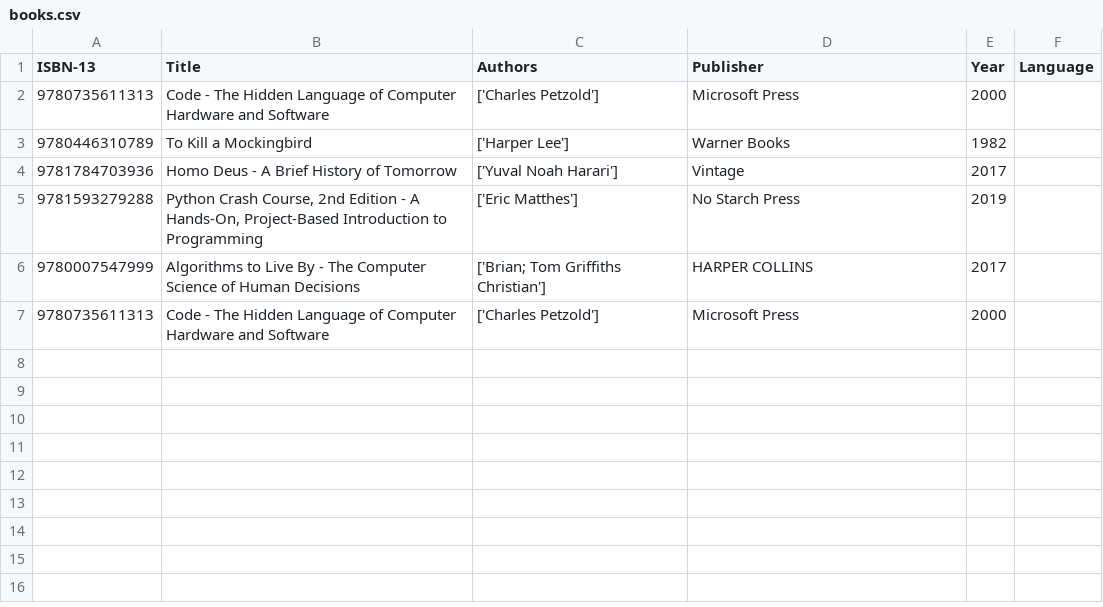
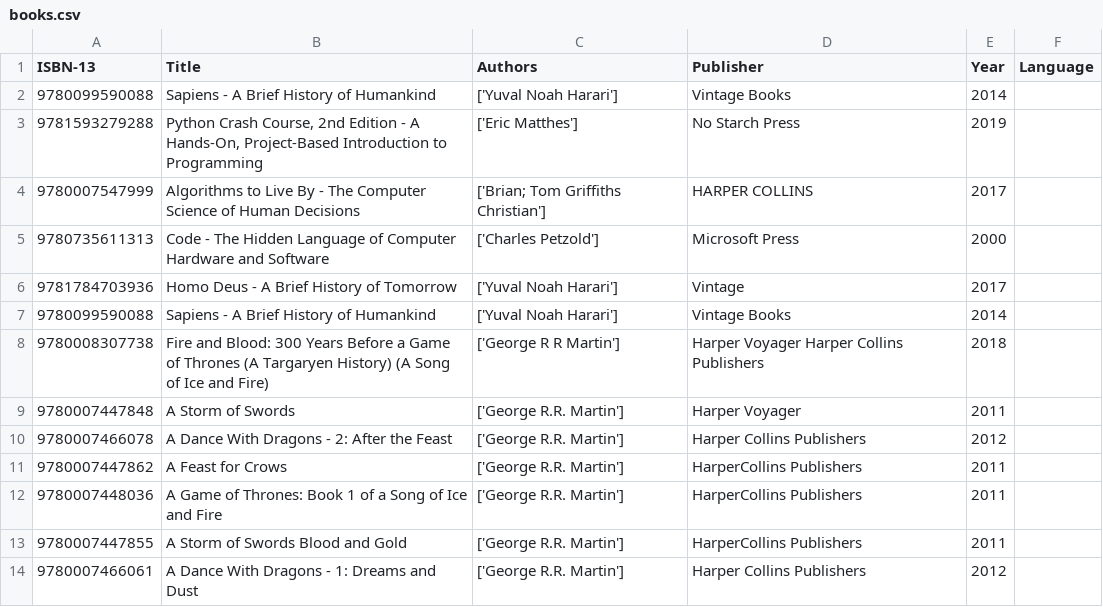
Before and after one commit to jaqueday/Book_Library, a CSV file: books.csv, drawn as a sheet.

Commit message:
check if book already in list/csv

```diff
--- a/books.csv
+++ b/books.csv
@@ -1,5 +1,3 @@
 ISBN-13,Title,Authors,Publisher,Year,Language
-9780735611313,Code - The Hidden Language of Computer Hardware and Software,['Charles Petzold'],Microsoft Press,2000,
-9780446310789,To Kill a Mockingbird,['Harper Lee'],Warner Books,1982,
-9781784703936,Homo Deus - A Brief History of Tomorrow,['Yuval Noah Harari'],Vintage,2017,
+9780099590088,Sapiens - A Brief History of Humankind,['Yuval Noah Harari'],Vintage Books,2014,
 9781593279288,"Python Crash Course, 2nd Edition - A Hands-On, Project-Based Introduction to Programming",['Eric Matthes'],No Starch Press,2019,
@@ -7 +5,10 @@ ISBN-13,Title,Authors,Publisher,Year,Language
 9780735611313,Code - The Hidden Language of Computer Hardware and Software,['Charles Petzold'],Microsoft Press,2000,
+9781784703936,Homo Deus - A Brief History of Tomorrow,['Yuval Noah Harari'],Vintage,2017,
+9780099590088,Sapiens - A Brief History of Humankind,['Yuval Noah Harari'],Vintage Books,2014,
+9780008307738,Fire and Blood: 300 Years Before a Game of Thrones (A Targaryen History) (A Song of Ice and Fire),['George R R Martin'],Harper Voyager Harper Collins Publishers,2018,
+9780007447848,A Storm of Swords,['George R.R. Martin'],Harper Voyager,2011,
+9780007466078,A Dance With Dragons - 2: After the Feast,['George R.R. Martin'],Harper Collins Publishers,2012,
+9780007447862,A Feast for Crows,['George R.R. Martin'],HarperCollins Publishers,2011,
+9780007448036,A Game of Thrones: Book 1 of a Song of Ice and Fire,['George R.R. Martin'],HarperCollins Publishers,2011,
+9780007447855,A Storm of Swords Blood and Gold,['George R.R. Martin'],HarperCollins Publishers,2011,
+9780007466061,A Dance With Dragons - 1: Dreams and Dust,['George R.R. Martin'],Harper Collins Publishers,2012,
```
Also changed, not shown: 2 other files.
